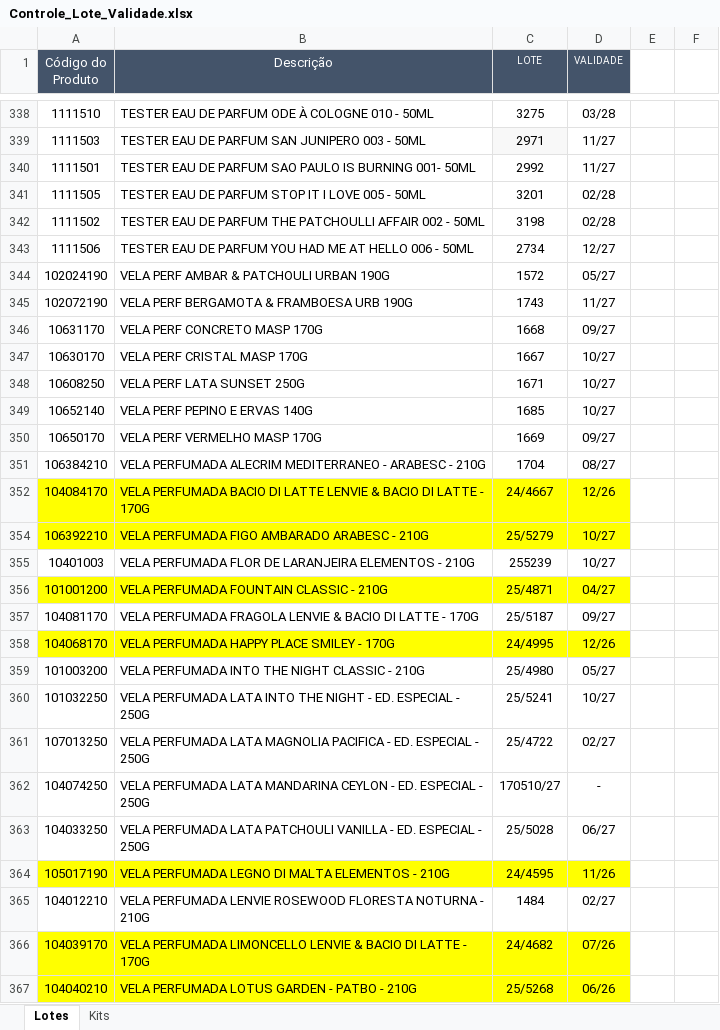
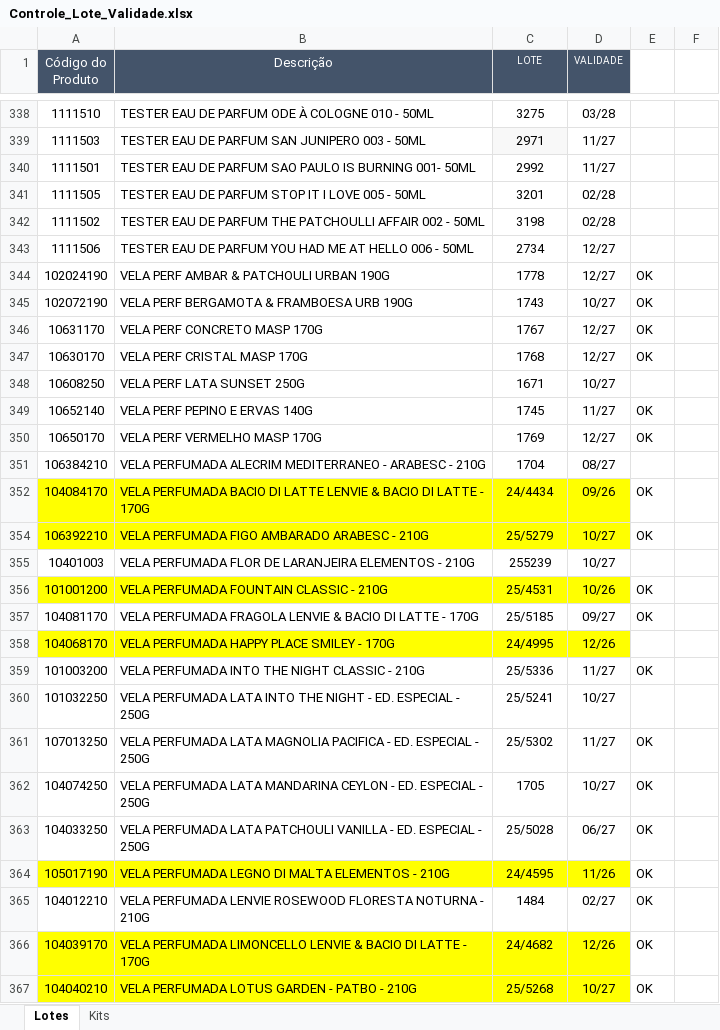
Before and after one commit to Aciem22/Rastreabilidade-Pedido-Venda, an Excel workbook: Controle_Lote_Validade.xlsx, sheet Lotes, drawn as a sheet; only a part is shown, gaps mark what is left out; values as stored, in another font and other column widths than the file's, no borders; charts and pictures not drawn; the diff covers the shown part only; the diff names each change by its address in the sheet, - before the commit and + after, or states it on an @@ line.

Commit message:
Atualização automática da planilha via Apps Script

```diff
--- a/Controle_Lote_Validade.xlsx (sheet Lotes)
+++ b/Controle_Lote_Validade.xlsx (sheet Lotes)
-C344 (LOTE): 1572
+C344 (LOTE): 1778
-D344 (VALIDADE): 05/27
+D344 (VALIDADE): 12/27
-E344:E347: (empty)
+E344:E347: OK
-D345 (VALIDADE): 11/27
+D345 (VALIDADE): 10/27
-C346 (LOTE): 1668
+C346 (LOTE): 1767
-D346 (VALIDADE): 09/27
+D346 (VALIDADE): 12/27
-C347 (LOTE): 1667
+C347 (LOTE): 1768
-D347 (VALIDADE): 10/27
+D347 (VALIDADE): 12/27
-C349 (LOTE): 1685
+C349 (LOTE): 1745
-D349 (VALIDADE): 10/27
+D349 (VALIDADE): 11/27
-E349:E350: (empty)
+E349:E350: OK
-C350 (LOTE): 1669
+C350 (LOTE): 1769
-D350 (VALIDADE): 09/27
+D350 (VALIDADE): 12/27
-C352 (LOTE): 24/4667
+C352 (LOTE): 24/4434
-D352 (VALIDADE): 12/26
+D352 (VALIDADE): 09/26
-E352: (empty)
+E352: OK
-E354: (empty)
+E354: OK
-C356 (LOTE): 25/4871
+C356 (LOTE): 25/4531
-D356 (VALIDADE): 04/27
+D356 (VALIDADE): 10/26
-E356:E357: (empty)
+E356:E357: OK
-C357 (LOTE): 25/5187
+C357 (LOTE): 25/5185
-C359 (LOTE): 25/4980
+C359 (LOTE): 25/5336
-D359 (VALIDADE): 05/27
+D359 (VALIDADE): 11/27
-E359: (empty)
+E359: OK
-C361 (LOTE): 25/4722
+C361 (LOTE): 25/5302
-D361 (VALIDADE): 02/27
+D361 (VALIDADE): 11/27
-E361:E367: (empty)
+E361:E367: OK
-C362 (LOTE): 170510/27
+C362 (LOTE): 1705
-D362 (VALIDADE): -
+D362 (VALIDADE): 10/27
-D366 (VALIDADE): 07/26
+D366 (VALIDADE): 12/26
-D367 (VALIDADE): 06/26
+D367 (VALIDADE): 10/27
```
Also changed, not shown: 1 added row and 136 edited cells elsewhere in this sheet.
